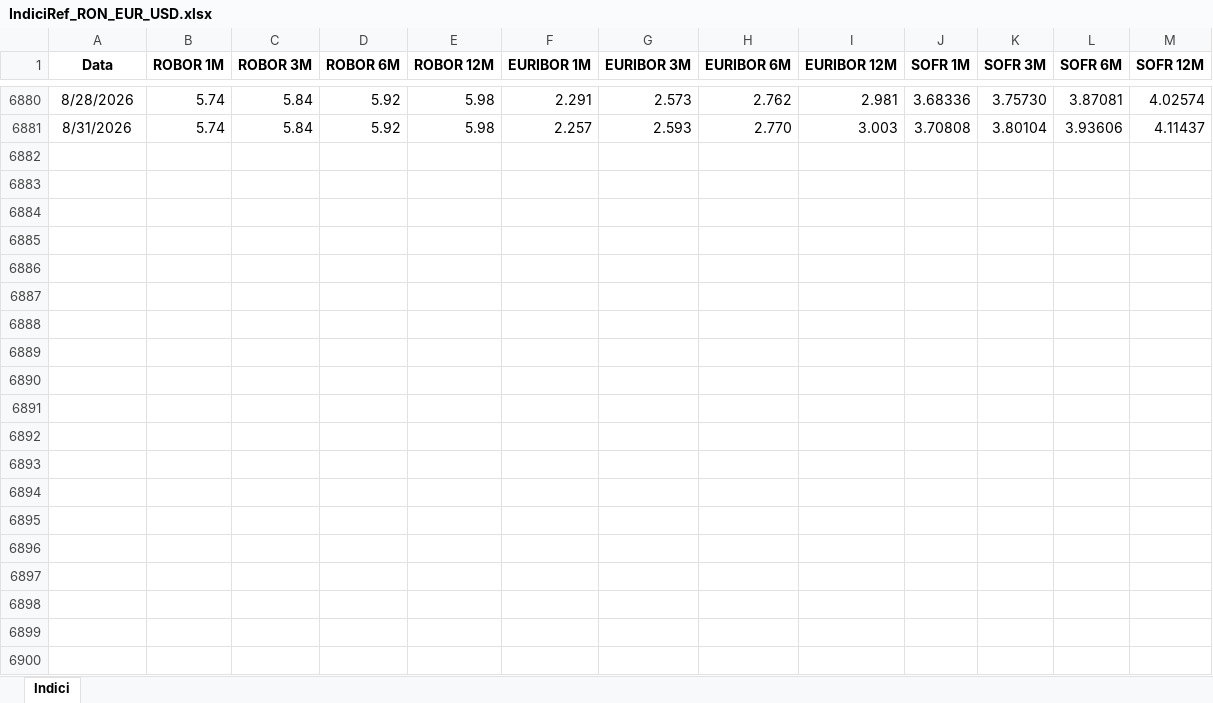
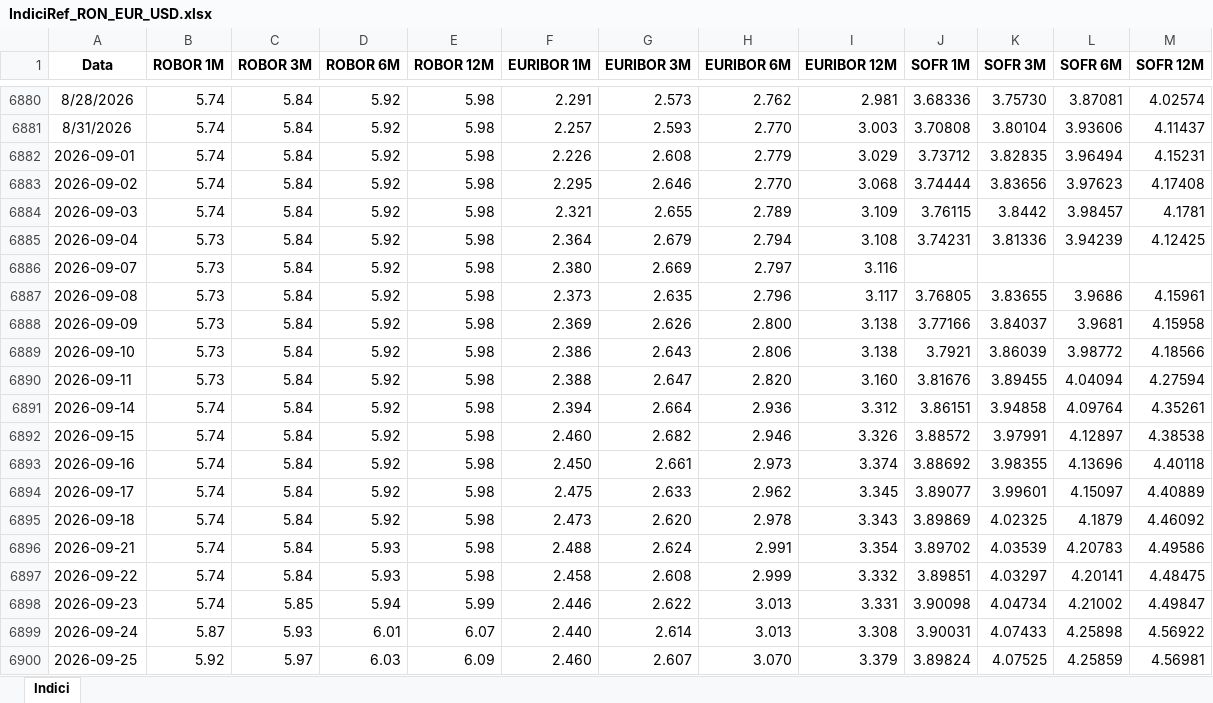
Before and after one commit to davidionutf/indici-ref, an Excel workbook: IndiciRef_RON_EUR_USD.xlsx, sheet Indici, drawn as a sheet; only a part is shown, gaps mark what is left out; values as stored, in another font and other column widths than the file's, no borders; the diff covers the shown part only; the diff names each change by its address in the sheet, - before the commit and + after, or states it on an @@ line.

Commit message:
Actualizare automata din Excel

```diff
--- a/IndiciRef_RON_EUR_USD.xlsx (sheet Indici)
+++ b/IndiciRef_RON_EUR_USD.xlsx (sheet Indici)
+row 6882: 2026-09-01 | 5.74 | 5.84 | 5.92 | 5.98 | 2.226 | 2.608 | 2.779 | 3.029 | 3.73712 | 3.82835 | 3.96494 | 4.15231
+row 6883: 2026-09-02 | 5.74 | 5.84 | 5.92 | 5.98 | 2.295 | 2.646 | 2.770 | 3.068 | 3.74444 | 3.83656 | 3.97623 | 4.17408
+row 6884: 2026-09-03 | 5.74 | 5.84 | 5.92 | 5.98 | 2.321 | 2.655 | 2.789 | 3.109 | 3.76115 | 3.8442 | 3.98457 | 4.1781
+row 6885: 2026-09-04 | 5.73 | 5.84 | 5.92 | 5.98 | 2.364 | 2.679 | 2.794 | 3.108 | 3.74231 | 3.81336 | 3.94239 | 4.12425
+row 6886: 2026-09-07 | 5.73 | 5.84 | 5.92 | 5.98 | 2.380 | 2.669 | 2.797 | 3.116
+row 6887: 2026-09-08 | 5.73 | 5.84 | 5.92 | 5.98 | 2.373 | 2.635 | 2.796 | 3.117 | 3.76805 | 3.83655 | 3.9686 | 4.15961
+row 6888: 2026-09-09 | 5.73 | 5.84 | 5.92 | 5.98 | 2.369 | 2.626 | 2.800 | 3.138 | 3.77166 | 3.84037 | 3.9681 | 4.15958
+row 6889: 2026-09-10 | 5.73 | 5.84 | 5.92 | 5.98 | 2.386 | 2.643 | 2.806 | 3.138 | 3.7921 | 3.86039 | 3.98772 | 4.18566
+row 6890: 2026-09-11 | 5.73 | 5.84 | 5.92 | 5.98 | 2.388 | 2.647 | 2.820 | 3.160 | 3.81676 | 3.89455 | 4.04094 | 4.27594
+row 6891: 2026-09-14 | 5.74 | 5.84 | 5.92 | 5.98 | 2.394 | 2.664 | 2.936 | 3.312 | 3.86151 | 3.94858 | 4.09764 | 4.35261
+row 6892: 2026-09-15 | 5.74 | 5.84 | 5.92 | 5.98 | 2.460 | 2.682 | 2.946 | 3.326 | 3.88572 | 3.97991 | 4.12897 | 4.38538
+row 6893: 2026-09-16 | 5.74 | 5.84 | 5.92 | 5.98 | 2.450 | 2.661 | 2.973 | 3.374 | 3.88692 | 3.98355 | 4.13696 | 4.40118
+row 6894: 2026-09-17 | 5.74 | 5.84 | 5.92 | 5.98 | 2.475 | 2.633 | 2.962 | 3.345 | 3.89077 | 3.99601 | 4.15097 | 4.40889
+row 6895: 2026-09-18 | 5.74 | 5.84 | 5.92 | 5.98 | 2.473 | 2.620 | 2.978 | 3.343 | 3.89869 | 4.02325 | 4.1879 | 4.46092
+row 6896: 2026-09-21 | 5.74 | 5.84 | 5.93 | 5.98 | 2.488 | 2.624 | 2.991 | 3.354 | 3.89702 | 4.03539 | 4.20783 | 4.49586
+row 6897: 2026-09-22 | 5.74 | 5.84 | 5.93 | 5.98 | 2.458 | 2.608 | 2.999 | 3.332 | 3.89851 | 4.03297 | 4.20141 | 4.48475
+row 6898: 2026-09-23 | 5.74 | 5.85 | 5.94 | 5.99 | 2.446 | 2.622 | 3.013 | 3.331 | 3.90098 | 4.04734 | 4.21002 | 4.49847
+row 6899: 2026-09-24 | 5.87 | 5.93 | 6.01 | 6.07 | 2.440 | 2.614 | 3.013 | 3.308 | 3.90031 | 4.07433 | 4.25898 | 4.56922
+row 6900: 2026-09-25 | 5.92 | 5.97 | 6.03 | 6.09 | 2.460 | 2.607 | 3.070 | 3.379 | 3.89824 | 4.07525 | 4.25859 | 4.56981
```
Also changed, not shown: 3 added rows elsewhere in this sheet.
